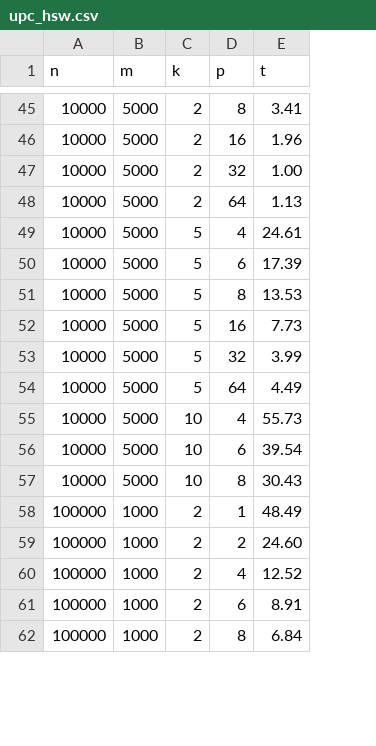
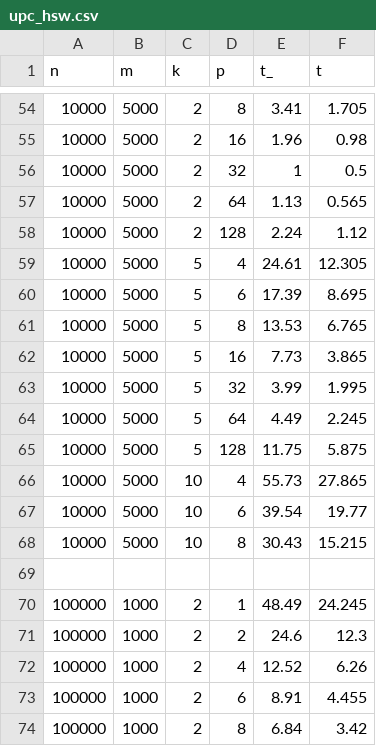
Before and after one commit to JuliaCao/k_means_pp, a CSV file: data/upc_hsw.csv, drawn as a sheet; only a part is shown, gaps mark what is left out; addresses are those after the commit; the diff covers the shown part only; the diff names each change by its address in the sheet, - before the commit and + after, or states it on an @@ line.

```diff
--- a/data/upc_hsw.csv
+++ b/data/upc_hsw.csv
+column F (t), rows 54-57: 1.705 | 0.98 | 0.5 | 0.565; rows 59-64: 12.305 | 8.695 | 6.765 | 3.865 | 1.995 | 2.245; rows 66-68: 27.865 | 19.77 | 15.215; rows 70-74: 24.245 | 12.3 | 6.26 | 4.455 | 3.42
-E1: t
+E1: t_
-E56 (t_): 1.00
+E56 (t_): 1
+row 58: 10000 | 5000 | 2 | 128 | 2.24 | 1.12
+row 65: 10000 | 5000 | 5 | 128 | 11.75 | 5.875
+row 69: (empty)
-E71 (t_): 24.60
+E71 (t_): 24.6
```
Also changed, not shown: 4 added rows, 3 removed rows, 12 moved rows and 15 edited cells elsewhere in this file, data/omp_hsw.csv, data/omp_knl.csv, 31 other files.
